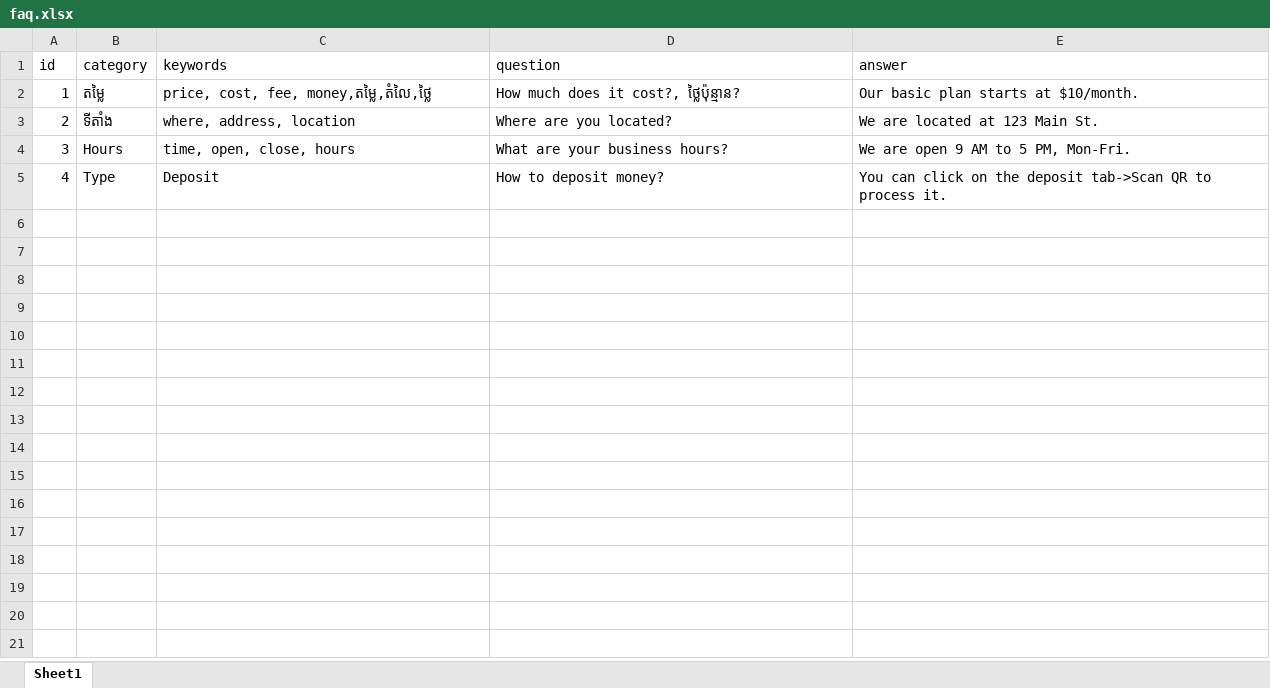
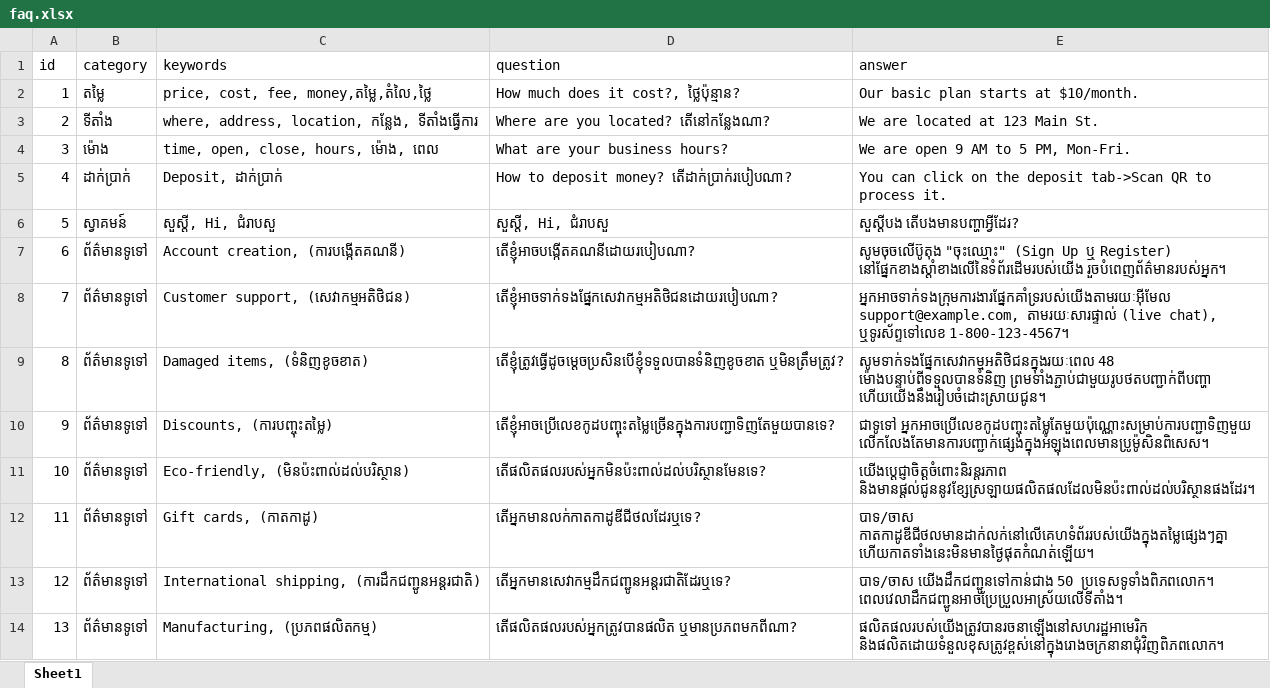
Before and after one commit to pspr2013/Cambet88CS, an Excel workbook: faq.xlsx, sheet Sheet1, drawn as a sheet; only a part is shown; values as stored, in another font and other column widths than the file's, no borders; the diff covers the shown part only; the diff names each change by its address in the sheet, - before the commit and + after, or states it on an @@ line.

Commit message:
Updated FAQ questions

```diff
--- a/faq.xlsx (sheet Sheet1)
+++ b/faq.xlsx (sheet Sheet1)
-C3 (keywords): where, address, location
+C3 (keywords): where, address, location, កន្លែង, ទីតាំងធ្វើការ
-D3 (question): Where are you located?
+D3 (question): Where are you located? តើនៅកន្លែងណា?
-B4 (category): Hours
+B4 (category): ម៉ោង
-C4 (keywords): time, open, close, hours
+C4 (keywords): time, open, close, hours, ម៉ោង, ពេល
-B5 (category): Type
+B5 (category): ដាក់ប្រាក់
-C5 (keywords): Deposit
+C5 (keywords): Deposit, ដាក់ប្រាក់
-D5 (question): How to deposit money?
+D5 (question): How to deposit money? តើដាក់ប្រាក់របៀបណា?
+row 6: 5 | ស្វាគមន៍ | សួស្តី, Hi, ជំរាបសួ | សួស្តី, Hi, ជំរាបសួ | សួស្តីបង តើបងមានបញ្ហាអ្វីដែរ?
+row 7: 6 | ព័ត៌មានទូទៅ | Account creation, (ការបង្កើតគណនី) | តើខ្ញុំអាចបង្កើតគណនីដោយរបៀបណា? | សូមចុចលើប៊ូតុង "ចុះឈ្មោះ" (Sign Up ឬ Register) នៅផ្នែកខាងស្តាំខាងលើនៃទំព័រដើមរបស់យើង រួចបំពេញព័ត៌មានរបស់អ្នក។
+row 8: 7 | ព័ត៌មានទូទៅ | Customer support, (សេវាកម្មអតិថិជន) | តើខ្ញុំអាចទាក់ទងផ្នែកសេវាកម្មអតិថិជនដោយរបៀបណា? | អ្នកអាចទាក់ទងក្រុមការងារផ្នែកគាំទ្ររបស់យើងតាមរយៈអ៊ីមែល support@example.com, តាមរយៈសារផ្ទាល់ (live chat), ឬទូរស័ព្ទទៅលេខ 1-800-123-4567។
+row 9: 8 | ព័ត៌មានទូទៅ | Damaged items, (ទំនិញខូចខាត) | តើខ្ញុំត្រូវធ្វើដូចម្តេចប្រសិនបើខ្ញុំទទួលបានទំនិញខូចខាត ឬមិនត្រឹមត្រូវ? | សូមទាក់ទងផ្នែកសេវាកម្មអតិថិជនក្នុងរយៈពេល 48 ម៉ោងបន្ទាប់ពីទទួលបានទំនិញ ព្រមទាំងភ្ជាប់ជាមួយរូបថតបញ្ជាក់ពីបញ្ហា ហើយយើងនឹងរៀបចំដោះស្រាយជូន។
+row 10: 9 | ព័ត៌មានទូទៅ | Discounts, (ការបញ្ចុះតម្លៃ) | តើខ្ញុំអាចប្រើលេខកូដបញ្ចុះតម្លៃច្រើនក្នុងការបញ្ជាទិញតែមួយបានទេ? | ជាទូទៅ អ្នកអាចប្រើលេខកូដបញ្ចុះតម្លៃតែមួយប៉ុណ្ណោះសម្រាប់ការបញ្ជាទិញមួយ លើកលែងតែមានការបញ្ជាក់ផ្សេងក្នុងអំឡុងពេលមានប្រូម៉ូសិនពិសេស។
+row 11: 10 | ព័ត៌មានទូទៅ | Eco-friendly, (មិនប៉ះពាល់ដល់បរិស្ថាន) | តើផលិតផលរបស់អ្នកមិនប៉ះពាល់ដល់បរិស្ថានមែនទេ? | យើងប្តេជ្ញាចិត្តចំពោះនិរន្តរភាព និងមានផ្តល់ជូននូវខ្សែស្រឡាយផលិតផលដែលមិនប៉ះពាល់ដល់បរិស្ថានផងដែរ។
+row 12: 11 | ព័ត៌មានទូទៅ | Gift cards, (កាតកាដូ) | តើអ្នកមានលក់កាតកាដូឌីជីថលដែរឬទេ? | បាទ/ចាស កាតកាដូឌីជីថលមានដាក់លក់នៅលើគេហទំព័ររបស់យើងក្នុងតម្លៃផ្សេងៗគ្នា ហើយកាតទាំងនេះមិនមានថ្ងៃផុតកំណត់ឡើយ។
+row 13: 12 | ព័ត៌មានទូទៅ | International shipping, (ការដឹកជញ្ជូនអន្តរជាតិ) | តើអ្នកមានសេវាកម្មដឹកជញ្ជូនអន្តរជាតិដែរឬទេ? | បាទ/ចាស យើងដឹកជញ្ជូនទៅកាន់ជាង 50 ប្រទេសទូទាំងពិភពលោក។ ពេលវេលាដឹកជញ្ជូនអាចប្រែប្រួលអាស្រ័យលើទីតាំង។
+row 14: 13 | ព័ត៌មានទូទៅ | Manufacturing, (ប្រភពផលិតកម្ម) | តើផលិតផលរបស់អ្នកត្រូវបានផលិត ឬមានប្រភពមកពីណា? | ផលិតផលរបស់យើងត្រូវបានរចនាឡើងនៅសហរដ្ឋអាមេរិក និងផលិតដោយទំនួលខុសត្រូវខ្ពស់នៅក្នុងរោងចក្រនានាជុំវិញពិភពលោក។
```
Also changed, not shown: 12 added rows elsewhere in this sheet.
